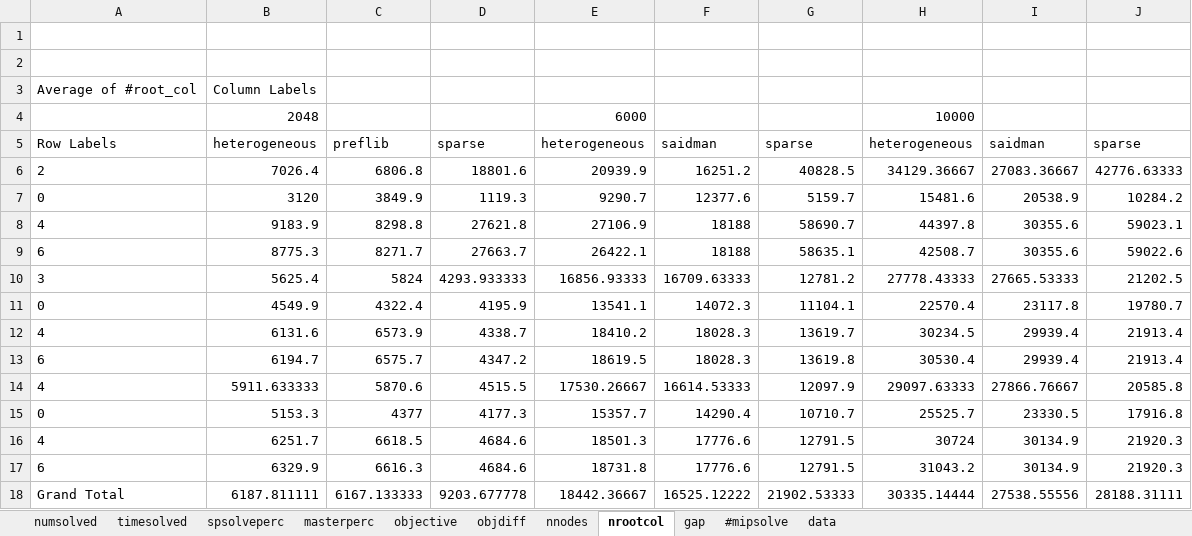
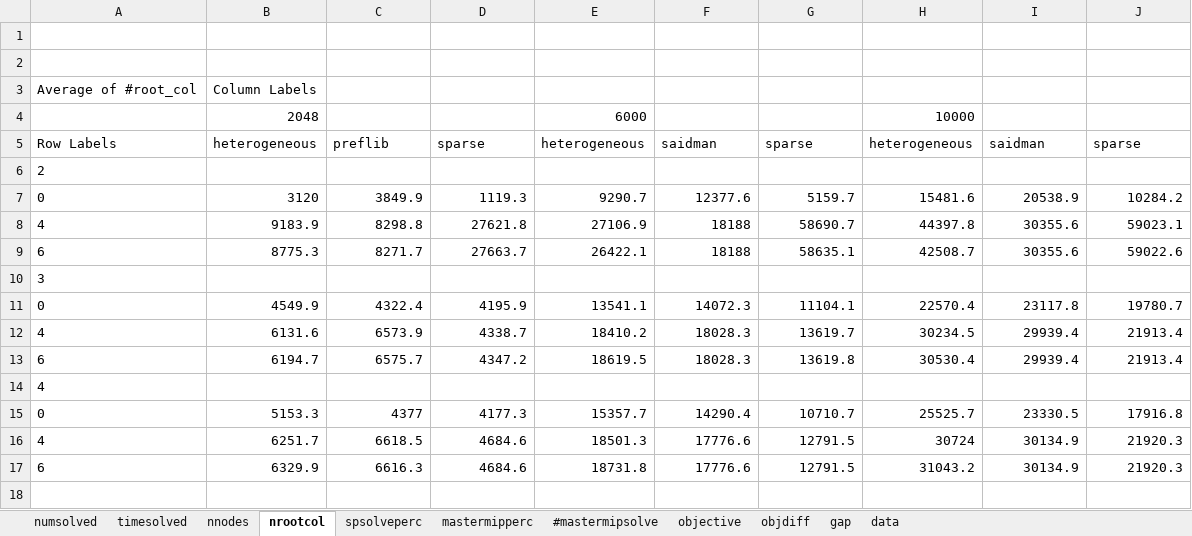
Before and after one commit to jeremyomer/KidneyExchange.jl, an Excel workbook: BP_profiling/bp_compare_large.xlsx, sheet nrootcol, drawn as a sheet; values as stored, in another font and other column widths than the file's, no borders; removed rows and columns are numbered as before the commit, all else as after; the diff names each change by its address in the sheet, - before the commit and + after, or states it on an @@ line.

```diff
--- a/BP_profiling/bp_compare_large.xlsx (sheet nrootcol)
+++ b/BP_profiling/bp_compare_large.xlsx (sheet nrootcol)
-sheet tab: masterperc
+sheet tab: mastermipperc
-sheet tab: #mipsolve
+sheet tab: #mastermipsolve
@@ sheet tab order changed: numsolved | timesolved | nnodes | nrootcol | spsolveperc | mastermipperc | #mastermipsolve | objective | objdiff | gap | data @@
-row 6: 2 | 7026.4 | 6806.8 | 18801.6 | 20939.9 | 16251.2 | 40828.5 | 34129.36667 | 27083.36667 | 42776.63333
+row 6: 2
-row 10: 3 | 5625.4 | 5824 | 4293.933333 | 16856.93333 | 16709.63333 | 12781.2 | 27778.43333 | 27665.53333 | 21202.5
+row 10: 3
-row 14: 4 | 5911.633333 | 5870.6 | 4515.5 | 17530.26667 | 16614.53333 | 12097.9 | 29097.63333 | 27866.76667 | 20585.8
+row 14: 4
-row 18: Grand Total | 6187.811111 | 6167.133333 | 9203.677778 | 18442.36667 | 16525.12222 | 21902.53333 | 30335.14444 | 27538.55556 | 28188.31111
```
Also changed, not shown: sheet data, sheet mastermipperc, BP_profiling/bp_info_preflib/comparebpsolvers/bp_preflib_complete.xlsx, 2 other files.
